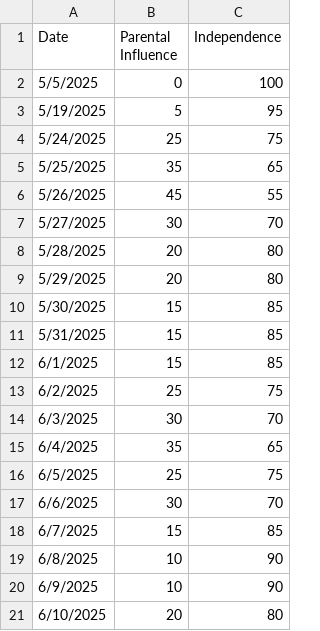
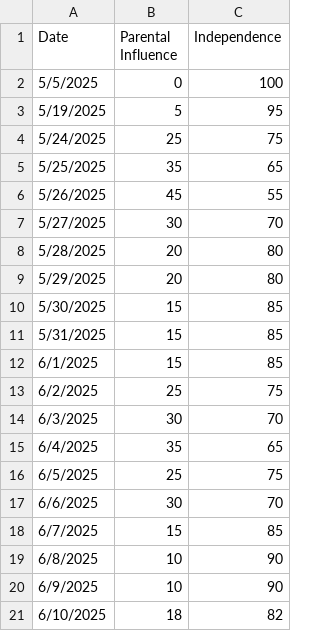
Before and after one commit to NightlyTwo58/Docs-to-CSV-Converter-Transform, a CSV file: docs/outputPar.csv, drawn as a sheet.

```diff
--- a/docs/outputPar.csv
+++ b/docs/outputPar.csv
@@ -20,2 +20,2 @@ Date,Parental Influence,Independence
 6/9/2025,10,90
-6/10/2025,20,80
+6/10/2025,18,82
```
Also changed, not shown: docs/output.csv.
